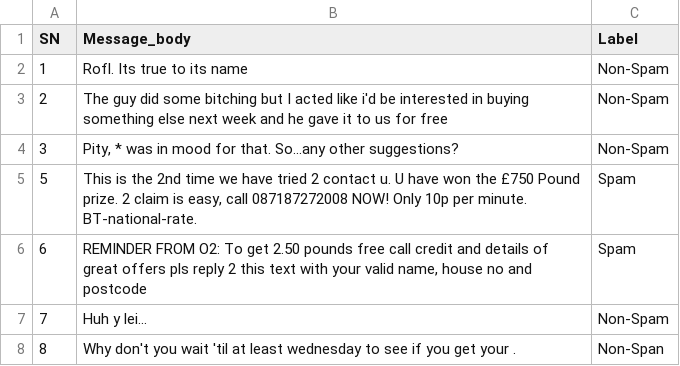
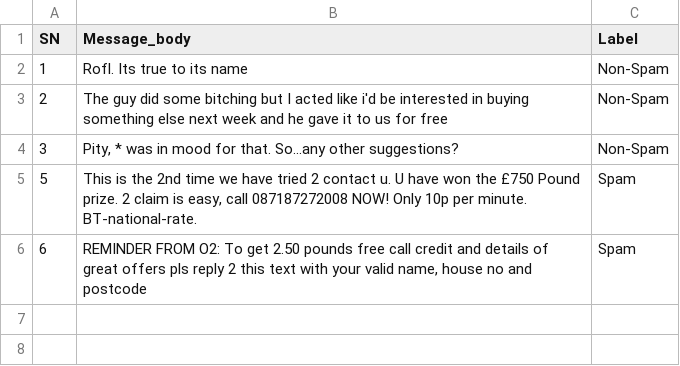
Before and after one commit to joaocassella/MVP_ML, a CSV file: SMS_train.csv, drawn as a sheet; the diff names each change by its address in the sheet, - before the commit and + after, or states it on an @@ line.

Commit message:
Update SMS_train.csv

```diff
--- a/SMS_train.csv
+++ b/SMS_train.csv
-row 7: 7 | Huh y lei... | Non-Spam
-row 8: 8 | Why don't you wait 'til at least wednesday to see if you get your . | Non-Span
```
